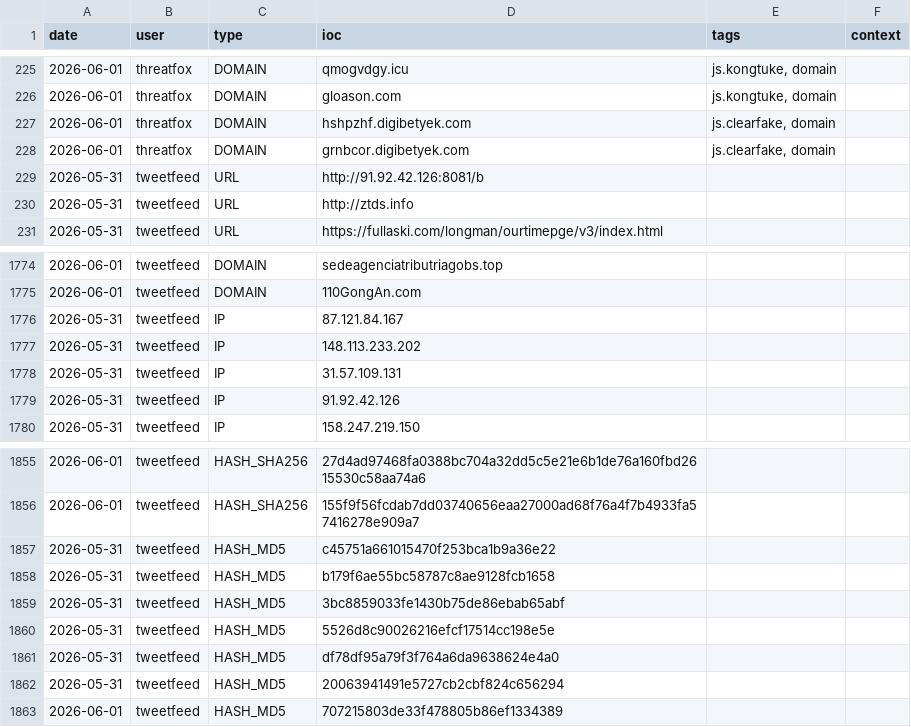
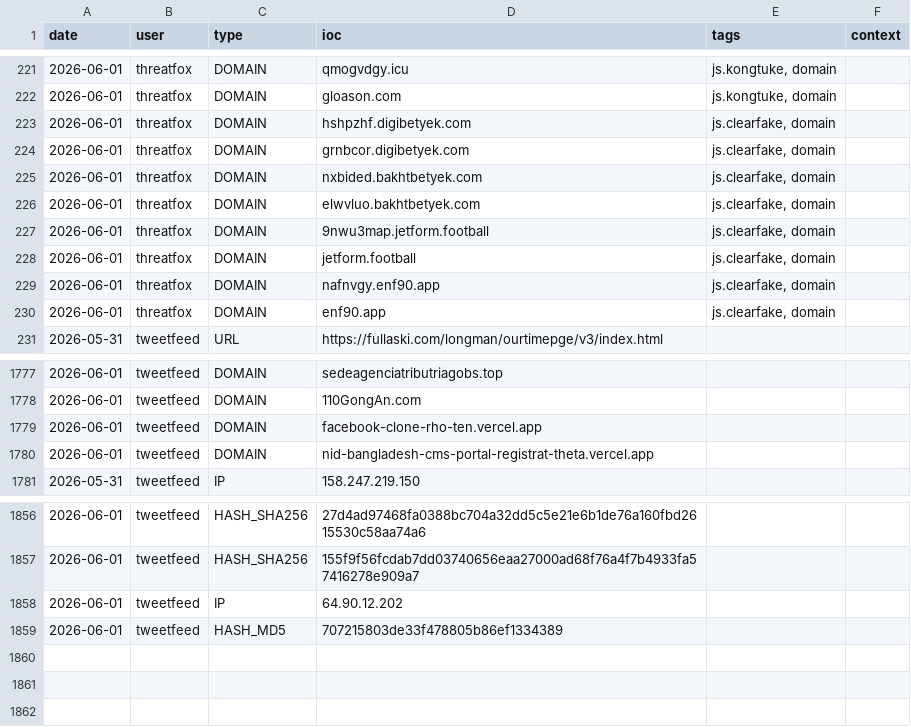
Before and after one commit to Adi-Lyt/vigia-ioc-feed, a CSV file: iocs/today.csv, drawn as a sheet; only a part is shown, gaps mark what is left out; the diff covers the shown part only.

Commit message:
chore: update IoC feed 2026-06-01 16:43 UTC

```diff
--- a/iocs/today.csv
+++ b/iocs/today.csv
@@ -228,4 +224,8 @@ date,user,type,ioc,tags,context
 2026-06-01,threatfox,DOMAIN,grnbcor.digibetyek.com,"js.clearfake, domain",
-2026-05-31,tweetfeed,URL,http://91.92.42.126:8081/b,,
-2026-05-31,tweetfeed,URL,http://ztds.info,,
+2026-06-01,threatfox,DOMAIN,nxbided.bakhtbetyek.com,"js.clearfake, domain",
+2026-06-01,threatfox,DOMAIN,elwvluo.bakhtbetyek.com,"js.clearfake, domain",
+2026-06-01,threatfox,DOMAIN,9nwu3map.jetform.football,"js.clearfake, domain",
+2026-06-01,threatfox,DOMAIN,jetform.football,"js.clearfake, domain",
+2026-06-01,threatfox,DOMAIN,nafnvgy.enf90.app,"js.clearfake, domain",
+2026-06-01,threatfox,DOMAIN,enf90.app,"js.clearfake, domain",
 2026-05-31,tweetfeed,URL,https://fullaski.com/longman/ourtimepge/v3/index.html,,
@@ -1775,6 +1778,4 @@ date,user,type,ioc,tags,context
 2026-06-01,tweetfeed,DOMAIN,110GongAn.com,,
-2026-05-31,tweetfeed,IP,87.121.84.167,,
-2026-05-31,tweetfeed,IP,148.113.233.202,,
-2026-05-31,tweetfeed,IP,31.57.109.131,,
-2026-05-31,tweetfeed,IP,91.92.42.126,,
+2026-06-01,tweetfeed,DOMAIN,facebook-clone-rho-ten.vercel.app,,
+2026-06-01,tweetfeed,DOMAIN,nid-bangladesh-cms-portal-registrat-theta.vercel.app,,
 2026-05-31,tweetfeed,IP,158.247.219.150,,
@@ -1856,8 +1857,3 @@ date,user,type,ioc,tags,context
 2026-06-01,tweetfeed,HASH_SHA256,155f9f56fcdab7dd03740656eaa27000ad68f76a4f7b4933fa57416278e909a7,,
-2026-05-31,tweetfeed,HASH_MD5,c45751a661015470f253bca1b9a36e22,,
-2026-05-31,tweetfeed,HASH_MD5,b179f6ae55bc58787c8ae9128fcb1658,,
-2026-05-31,tweetfeed,HASH_MD5,3bc8859033fe1430b75de86ebab65abf,,
-2026-05-31,tweetfeed,HASH_MD5,5526d8c90026216efcf17514cc198e5e,,
-2026-05-31,tweetfeed,HASH_MD5,df78df95a79f3f764a6da9638624e4a0,,
-2026-05-31,tweetfeed,HASH_MD5,20063941491e5727cb2cbf824c656294,,
+2026-06-01,tweetfeed,IP,64.90.12.202,,
 2026-06-01,tweetfeed,HASH_MD5,707215803de33f478805b86ef1334389,,
```
Also changed, not shown: 4 added rows and 5 removed rows elsewhere in this file.
